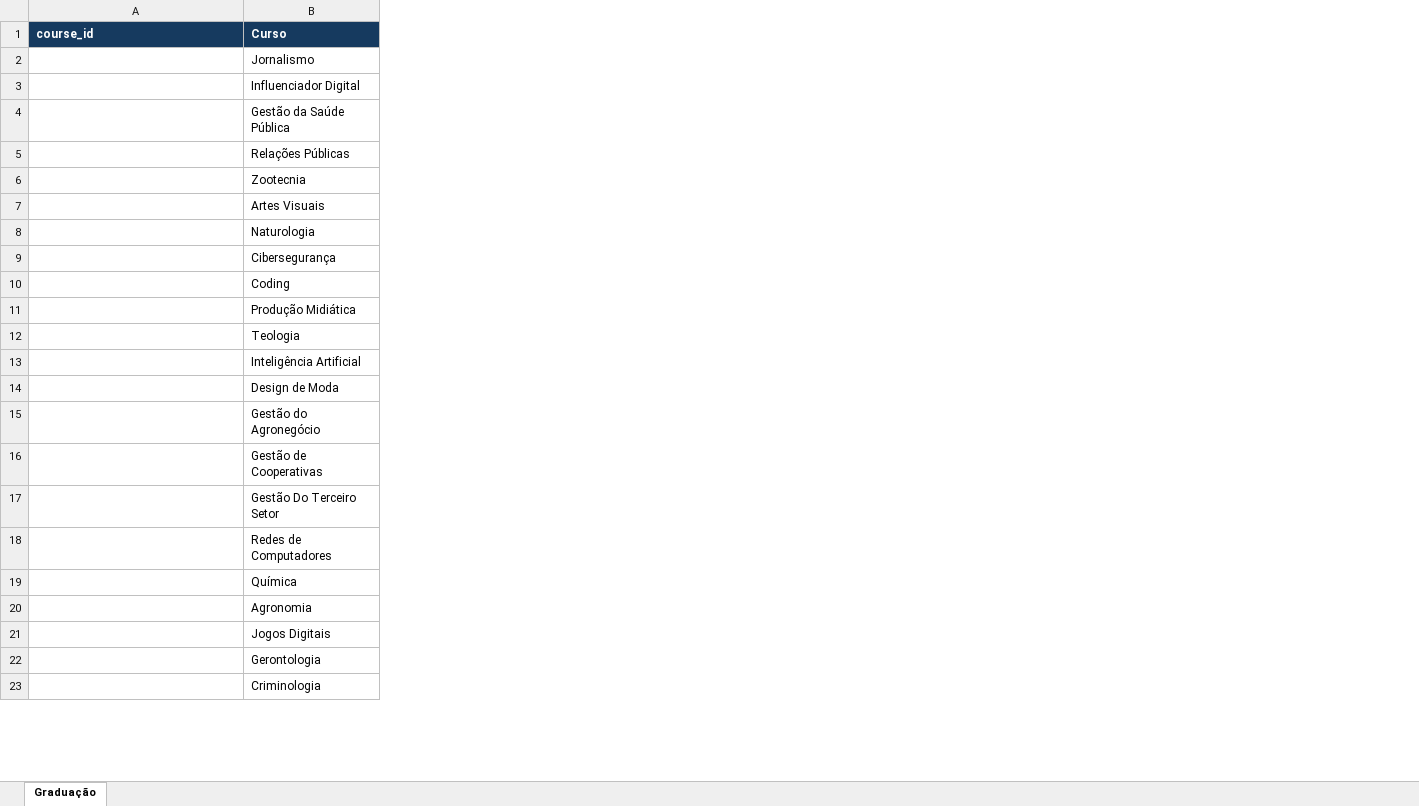
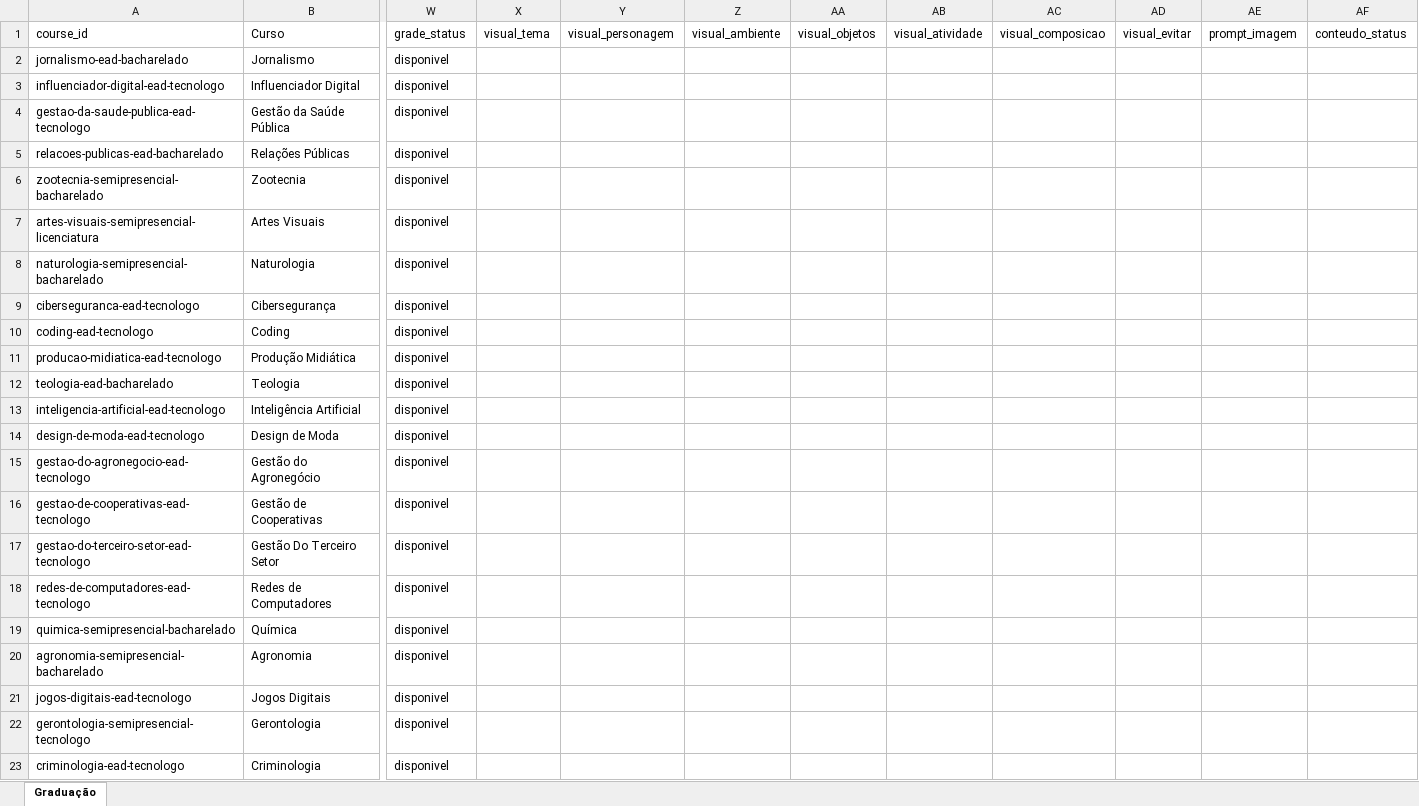
Before and after one commit to eduit-ead/produtos, an Excel workbook: input/cursos.xlsx, sheet Graduação, drawn as a sheet; only a part is shown, gaps mark what is left out; values as stored, in another font and other column widths than the file's, no borders; conditional formats and table styles not drawn; the diff covers the shown part only; the diff names each change by its address in the sheet, - before the commit and + after, or states it on an @@ line.

```diff
--- a/input/cursos.xlsx (sheet Graduação)
+++ b/input/cursos.xlsx (sheet Graduação)
+column W (grade_status), rows 2-23: all disponivel
+column X (visual_tema), empty
+column Y (visual_personagem), empty
+column Z (visual_ambiente), empty
+column AA (visual_objetos), empty
+column AB (visual_atividade), empty
+column AC (visual_composicao), empty
+column AD (visual_evitar), empty
+column AE (prompt_imagem), empty
+column AF (conteudo_status), empty
@@ A1:B1 fill: #163A5F → none, bold: on → off, text colour: #FFFFFF → black @@
-A2 (course_id): (empty)
+A2 (course_id): jornalismo-ead-bacharelado
-A3 (course_id): (empty)
+A3 (course_id): influenciador-digital-ead-tecnologo
-A4 (course_id): (empty)
+A4 (course_id): gestao-da-saude-publica-ead-tecnologo
-A5 (course_id): (empty)
+A5 (course_id): relacoes-publicas-ead-bacharelado
-A6 (course_id): (empty)
+A6 (course_id): zootecnia-semipresencial-bacharelado
-A7 (course_id): (empty)
+A7 (course_id): artes-visuais-semipresencial-licenciatura
-A8 (course_id): (empty)
+A8 (course_id): naturologia-semipresencial-bacharelado
-A9 (course_id): (empty)
+A9 (course_id): ciberseguranca-ead-tecnologo
-A10 (course_id): (empty)
+A10 (course_id): coding-ead-tecnologo
-A11 (course_id): (empty)
+A11 (course_id): producao-midiatica-ead-tecnologo
-A12 (course_id): (empty)
+A12 (course_id): teologia-ead-bacharelado
-A13 (course_id): (empty)
+A13 (course_id): inteligencia-artificial-ead-tecnologo
-A14 (course_id): (empty)
+A14 (course_id): design-de-moda-ead-tecnologo
-A15 (course_id): (empty)
+A15 (course_id): gestao-do-agronegocio-ead-tecnologo
-A16 (course_id): (empty)
+A16 (course_id): gestao-de-cooperativas-ead-tecnologo
-A17 (course_id): (empty)
+A17 (course_id): gestao-do-terceiro-setor-ead-tecnologo
-A18 (course_id): (empty)
+A18 (course_id): redes-de-computadores-ead-tecnologo
-A19 (course_id): (empty)
+A19 (course_id): quimica-semipresencial-bacharelado
-A20 (course_id): (empty)
+A20 (course_id): agronomia-semipresencial-bacharelado
-A21 (course_id): (empty)
+A21 (course_id): jogos-digitais-ead-tecnologo
-A22 (course_id): (empty)
+A22 (course_id): gerontologia-semipresencial-tecnologo
-A23 (course_id): (empty)
+A23 (course_id): criminologia-ead-tecnologo
```
Also changed, not shown: 107 edited cells and cell formats elsewhere in this sheet, 7 other files.
